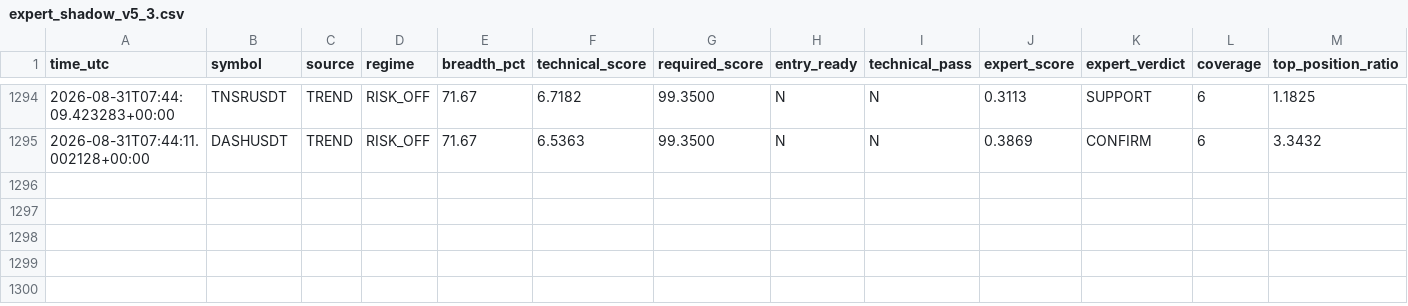
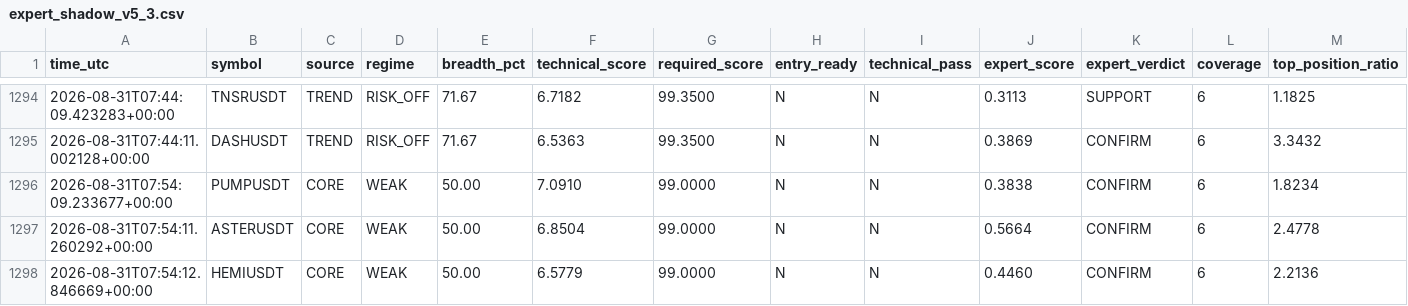
Before and after one commit to mrmatinbolandnazar-web/crypto-paper-bot, a CSV file: vps_reports/expert_shadow_v5_3.csv, drawn as a sheet; only a part is shown, gaps mark what is left out; rows hold the shown columns only; the diff names each change by its address in the sheet, - before the commit and + after, or states it on an @@ line.

```diff
--- a/vps_reports/expert_shadow_v5_3.csv
+++ b/vps_reports/expert_shadow_v5_3.csv
+row 1296: 2026-08-31T07:54:09.233677+00:00 | PUMPUSDT | CORE | WEAK | 50.00 | 7.0910 | 99.0000 | N | N | 0.3838 | CONFIRM | 6 | 1.8234
+row 1297: 2026-08-31T07:54:11.260292+00:00 | ASTERUSDT | CORE | WEAK | 50.00 | 6.8504 | 99.0000 | N | N | 0.5664 | CONFIRM | 6 | 2.4778
+row 1298: 2026-08-31T07:54:12.846669+00:00 | HEMIUSDT | CORE | WEAK | 50.00 | 6.5779 | 99.0000 | N | N | 0.4460 | CONFIRM | 6 | 2.2136
```
Also changed, not shown: vps_reports/news_shadow_v5_4.csv, 8 other files.
